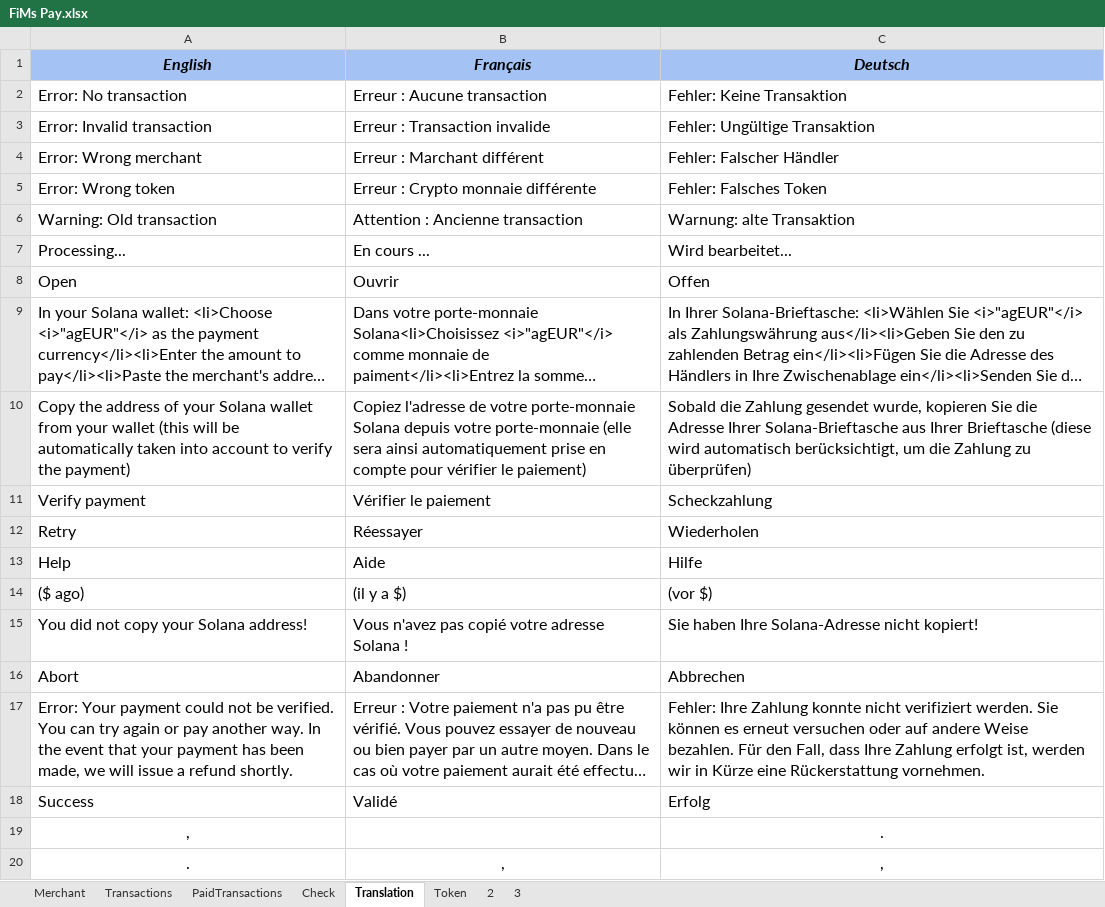
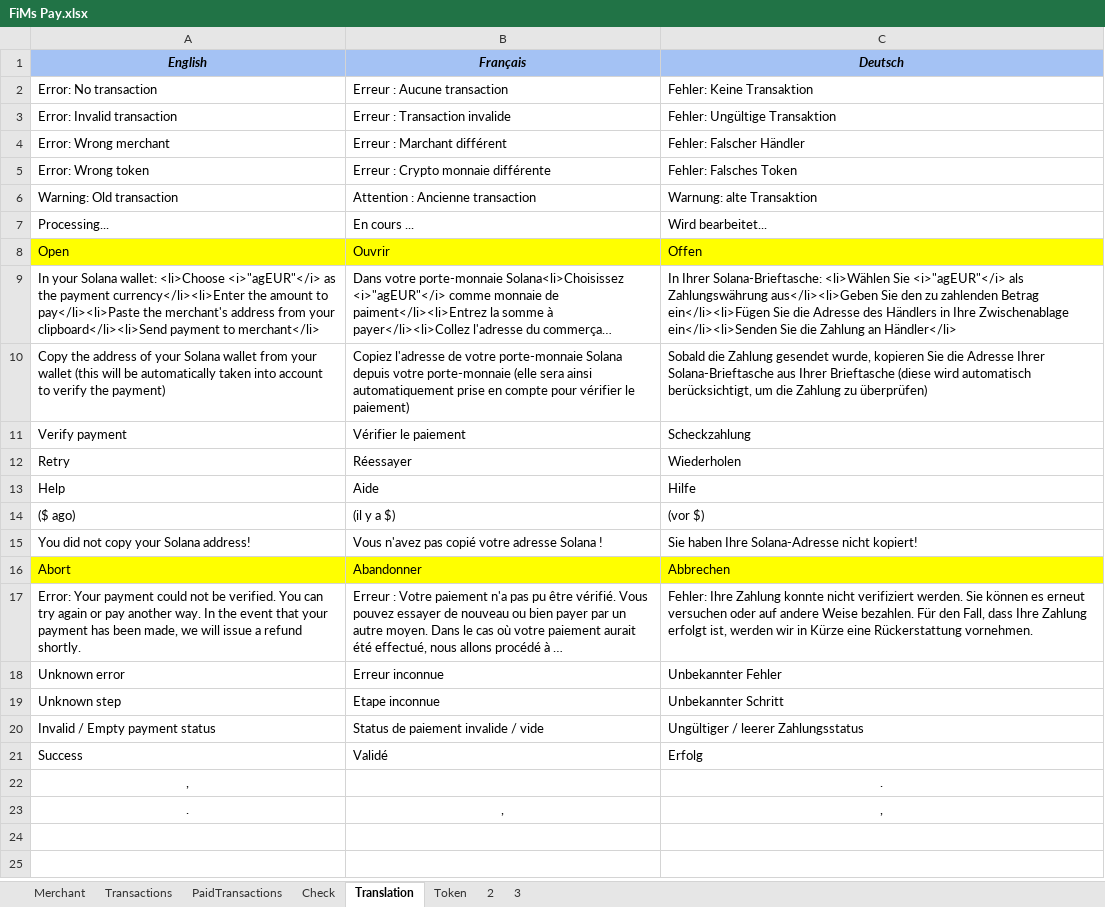
Before and after one commit to flodef/FiMs, an Excel workbook: Data/FiMs Pay.xlsx, sheet Translation, drawn as a sheet; long unchanged cells end in …; values as stored, in another font and other column widths than the file's, no borders; charts and pictures not drawn; addresses are those after the commit; the diff names each change by its address in the sheet, - before the commit and + after, or states it on an @@ line.

Commit message:
PAY: errors should display in result if exist otherwise alert PAY: add all errors in variables + translation COMMON: Alert close button is too small

```diff
--- a/Data/FiMs Pay.xlsx (sheet Translation)
+++ b/Data/FiMs Pay.xlsx (sheet Translation)
@@ A1:C17 text size: smaller @@
-A8:C8 fill: none
+A8:C8 fill: #FFFF00
-A16:C16 fill: none
+A16:C16 fill: #FFFF00
+row 18: Unknown error | Erreur inconnue | Unbekannter Fehler
+row 19: Unknown step | Etape inconnue | Unbekannter Schritt
+row 20: Invalid / Empty payment status | Status de paiement invalide / vide | Ungültiger / leerer Zahlungsstatus
@@ A21:C21 text size: smaller @@
@@ A22 text size: smaller @@
@@ C22 text size: smaller @@
@@ A23:C23 text size: smaller @@
```
Also changed, not shown: sheet 2, sheet 3, sheet PaidTransactions, sheet Check, sheet Token, sheet Transactions, formulas that keep their value, 3 other files.
